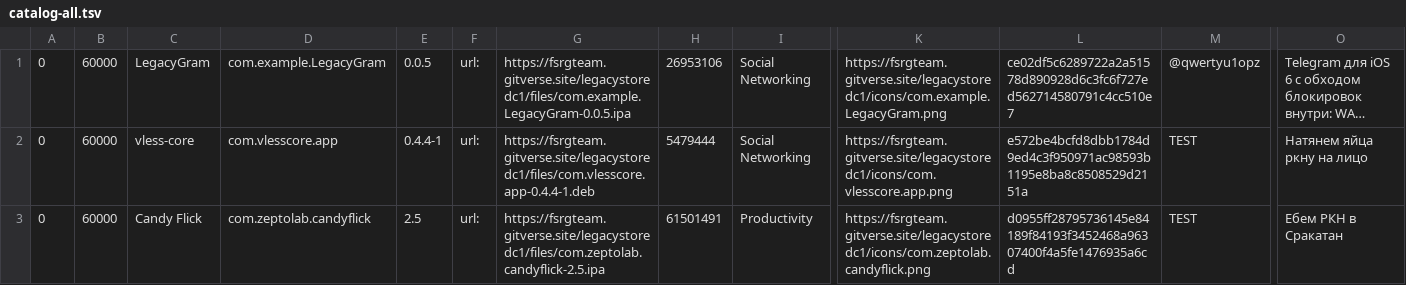
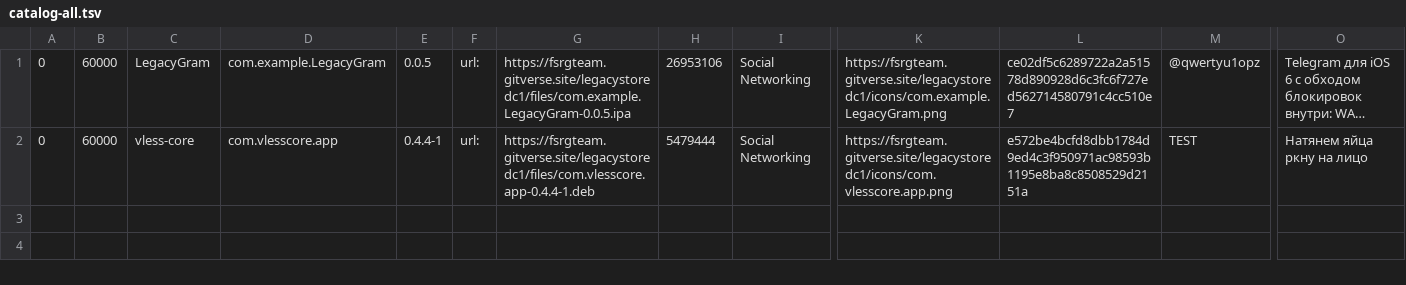
Before and after one commit to FSRGTeam/LegacyStoreRelay, a TSV file: catalog-all.tsv, drawn as a sheet; only a part is shown, gaps mark what is left out; long unchanged cells end in …; rows hold the shown columns only; the diff names each change by its address in the sheet, - before the commit and + after, or states it on an @@ line.

Commit message:
Студия пересобирает каталог при удалении, иконки публикуются обычным PNG
Удаление сносило карточку и файлы, но не трогало catalog.tsv — удалённое
приложение продолжало публиковаться и появлялось на сайте.

```diff
--- a/catalog-all.tsv
+++ b/catalog-all.tsv
-row 3: 0 | 60000 | Candy Flick | com.zeptolab.candyflick | 2.5 | url: | https://fsrgteam.gitverse.site/legacystoredc1/files/com.zeptolab.candyflick-2.5.ipa | 61501491 | Productivity | https://fsrgteam.gitverse.site/legacystoredc1/icons/com.zeptolab.candyflick.png | d0955ff28795736145e84189f84193f3452468a96307400f4a5fe1476935a6cd | TEST | Ебем РКН в Сракатан
```
Also changed, not shown: 4 other files.
